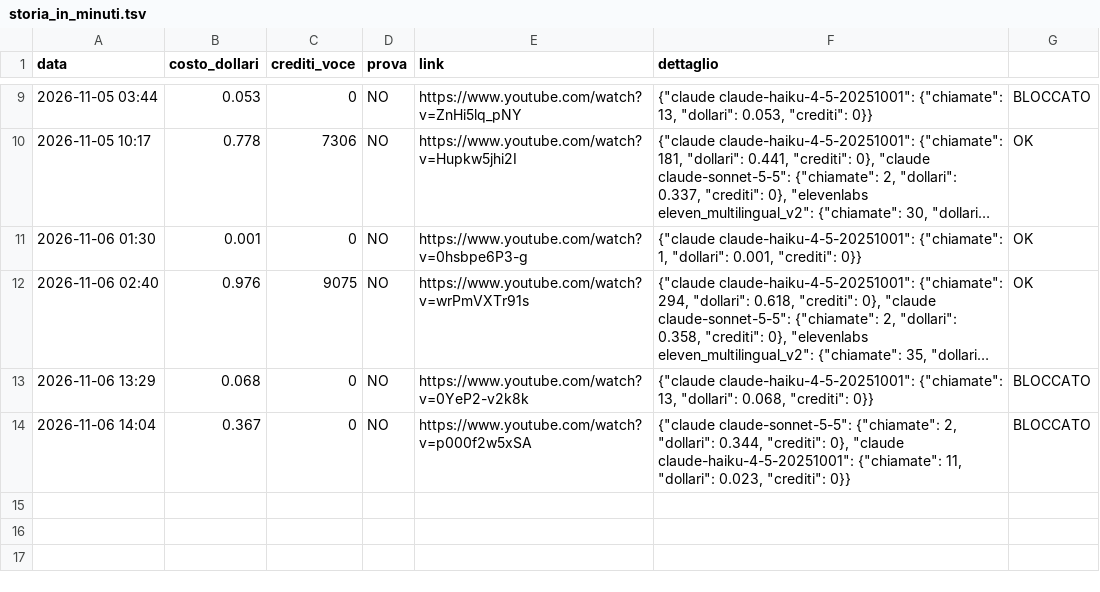
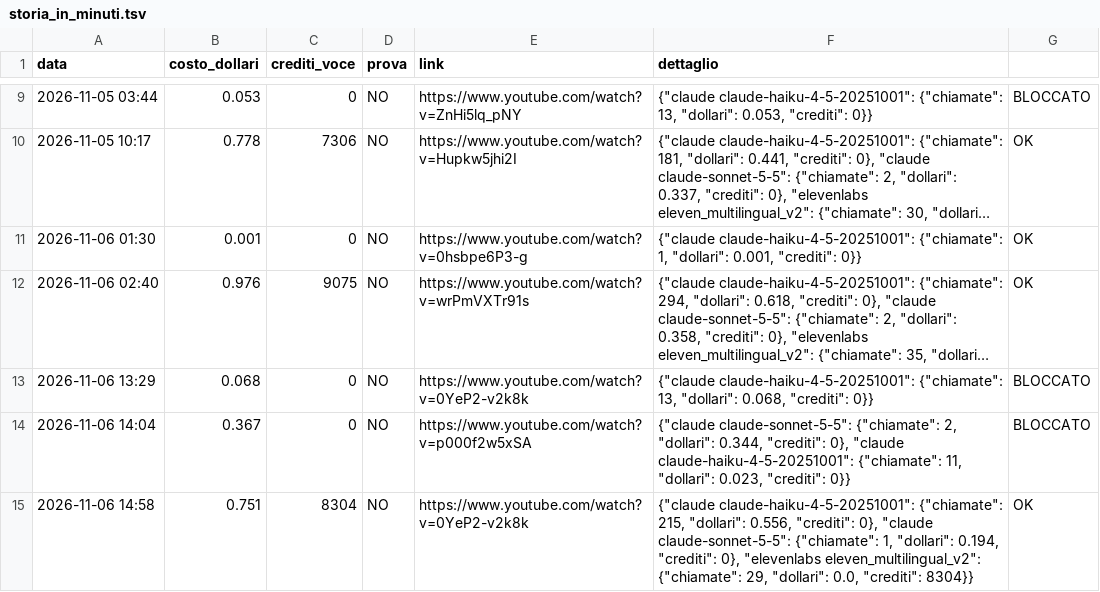
Before and after one commit to gggweb23-gif/ambience, a TSV file: coach/costi/storia_in_minuti.tsv, drawn as a sheet; only a part is shown, gaps mark what is left out; long unchanged cells end in …; the diff names each change by its address in the sheet, - before the commit and + after, or states it on an @@ line.

Commit message:
Costo video

```diff
--- a/coach/costi/storia_in_minuti.tsv
+++ b/coach/costi/storia_in_minuti.tsv
+row 15: 2026-11-06 14:58 | 0.751 | 8304 | NO | https://www.youtube.com/watch?v=0YeP2-v2k8k | {"claude claude-haiku-4-5-20251001": {"chiamate": 215, "dollari": 0.556, "crediti": 0}, "claude claude-sonnet-5-5": {"chiamate": 1, "dollari": 0.194, "crediti": 0}, "elevenlabs eleven_multilingual_v2": {"chiamate": 29, "dollari": 0.0, "crediti": 8304}} | OK
```
